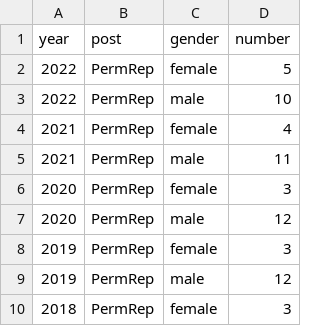
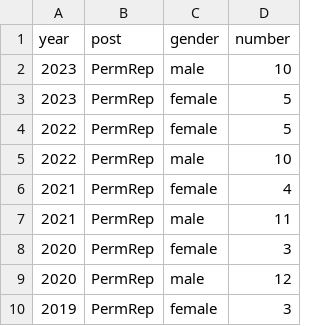
Before and after one commit to c-yordan/un_security_council_highlights, a CSV file: unsc_highlights - gender.csv, drawn as a sheet; only a part is shown; the shorter side is filled out with more unchanged rows.

Commit message:
Update unsc_highlights - gender.csv

```diff
--- a/unsc_highlights - gender.csv
+++ b/unsc_highlights - gender.csv
@@ -1,2 +1,4 @@
 year,post,gender,number
+2023,PermRep,male,10
+2023,PermRep,female,5
 2022,PermRep,female,5
```
